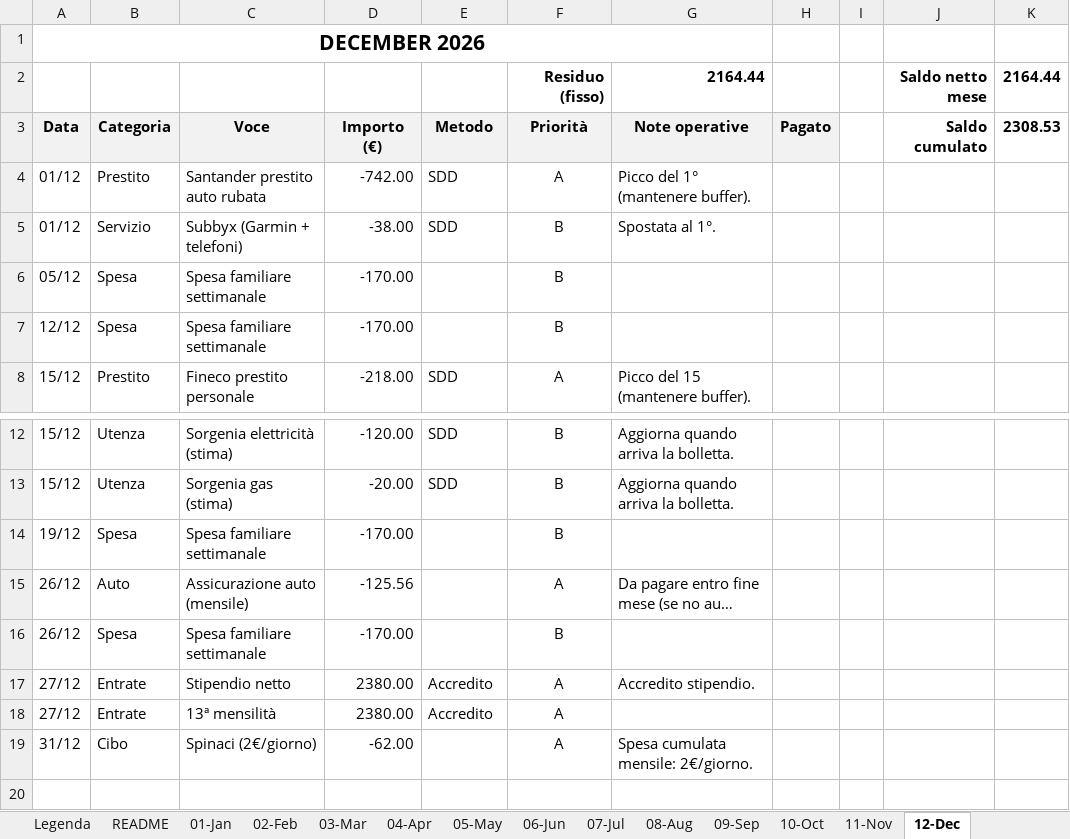
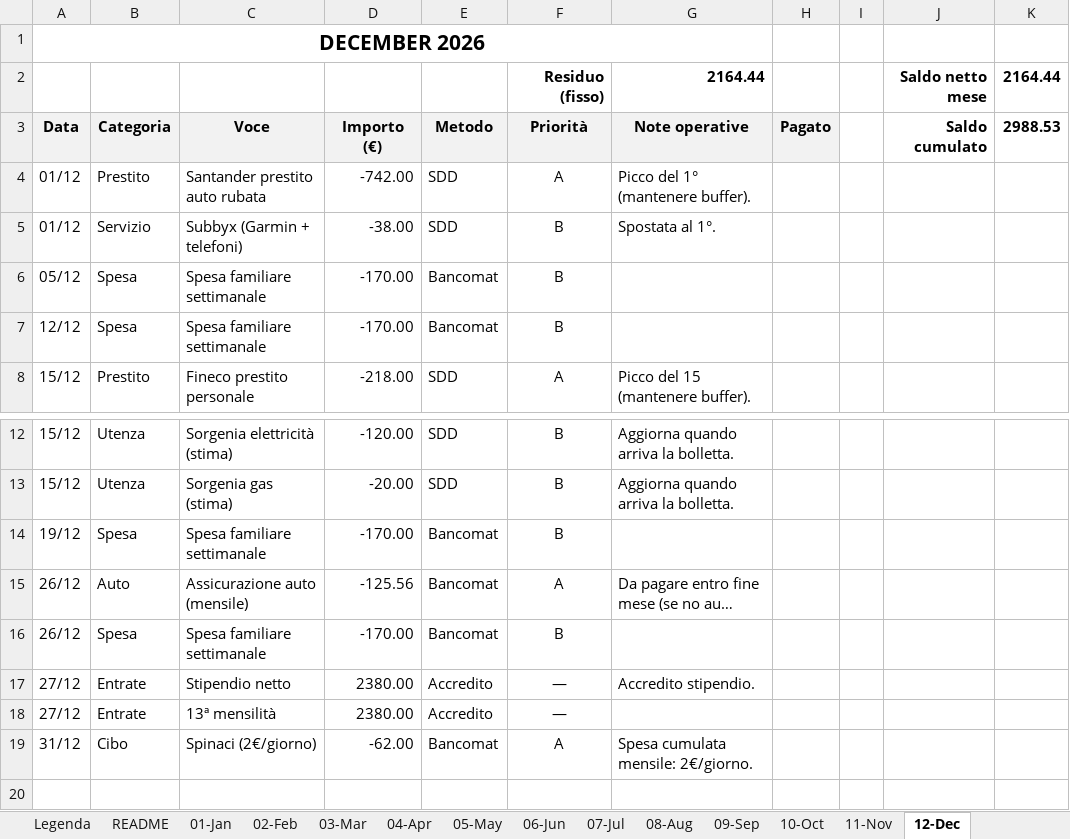
Before and after one commit to adacaccia/VeganBiohackingRoutine, an Excel workbook: 02-Schede/Calendario_Finanziario_Annuale_2026_v22.xlsx, sheet 12-Dec, drawn as a sheet; only a part is shown, gaps mark what is left out; long unchanged cells end in …; values as stored, in another font and other column widths than the file's, no borders; charts and pictures and conditional formats not drawn; the diff names each change by its address in the sheet, - before the commit and + after, or states it on an @@ line.

```diff
--- a/02-Schede/Calendario_Finanziario_Annuale_2026_v22.xlsx (sheet 12-Dec)
+++ b/02-Schede/Calendario_Finanziario_Annuale_2026_v22.xlsx (sheet 12-Dec)
-K3: 2308.53
+K3: 2988.53
-E6:E7 (Metodo): (empty)
+E6:E7 (Metodo): Bancomat
-E14:E16 (Metodo): (empty)
+E14:E16 (Metodo): Bancomat
-F17:F18 (Priorità): A
+F17:F18 (Priorità): —
-E19 (Metodo): (empty)
+E19 (Metodo): Bancomat
```
Also changed, not shown: sheet 10-Oct, sheet 08-Aug, sheet Sommario, sheet 09-Sep, sheet 11-Nov, sheet 07-Jul, 6 more sheets.
